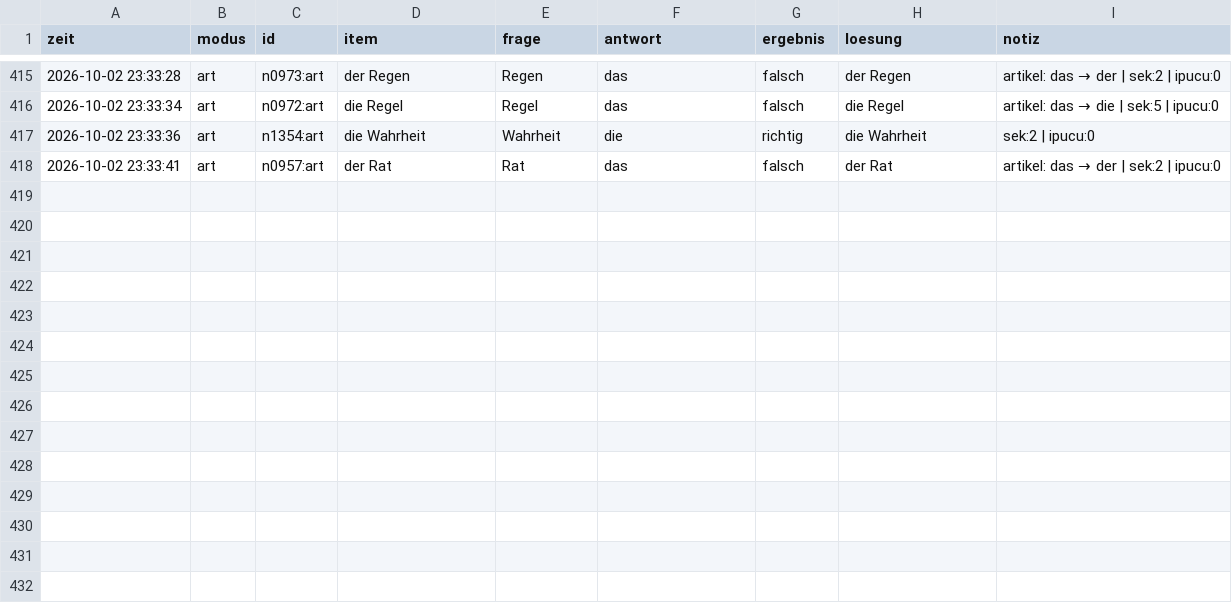
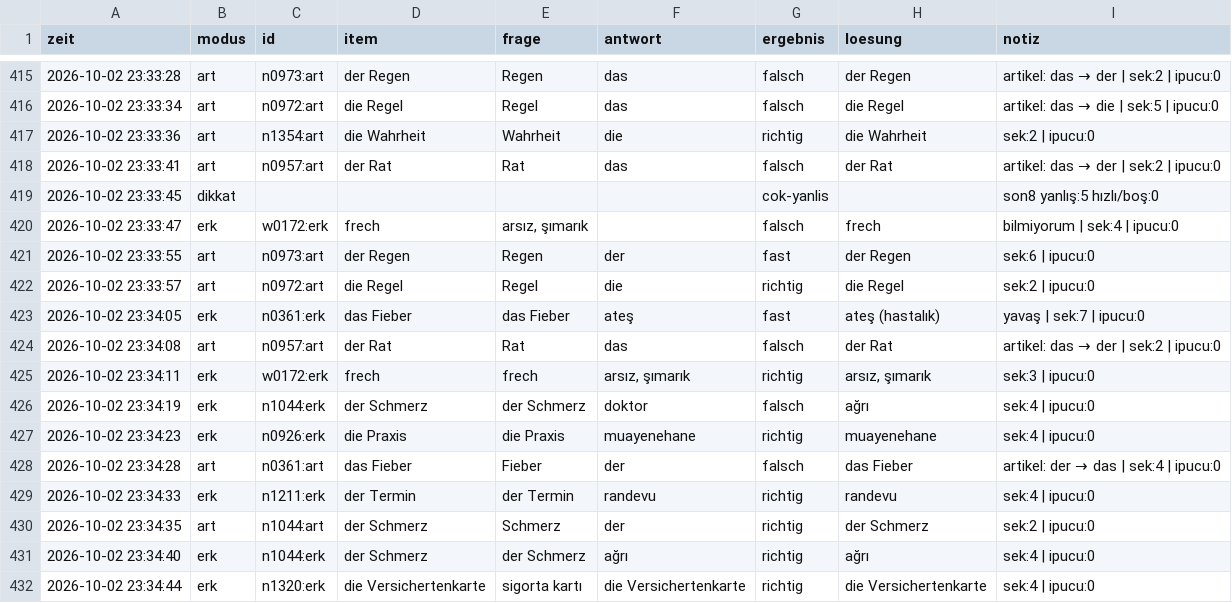
Before and after one commit to mahmutarsla/Almanca-Tekrar, a CSV file: log/log.csv, drawn as a sheet; only a part is shown, gaps mark what is left out; the diff names each change by its address in the sheet, - before the commit and + after, or states it on an @@ line.

Commit message:
log: 14 cevap

```diff
--- a/log/log.csv
+++ b/log/log.csv
+row 419: 2026-10-02 23:33:45 | dikkat |  |  |  |  | cok-yanlis |  | son8 yanlış:5 hızlı/boş:0
+row 420: 2026-10-02 23:33:47 | erk | w0172:erk | frech | arsız, şımarık |  | falsch | frech | bilmiyorum | sek:4 | ipucu:0
+row 421: 2026-10-02 23:33:55 | art | n0973:art | der Regen | Regen | der | fast | der Regen | sek:6 | ipucu:0
+row 422: 2026-10-02 23:33:57 | art | n0972:art | die Regel | Regel | die | richtig | die Regel | sek:2 | ipucu:0
+row 423: 2026-10-02 23:34:05 | erk | n0361:erk | das Fieber | das Fieber | ateş | fast | ateş (hastalık) | yavaş | sek:7 | ipucu:0
+row 424: 2026-10-02 23:34:08 | art | n0957:art | der Rat | Rat | das | falsch | der Rat | artikel: das → der | sek:2 | ipucu:0
+row 425: 2026-10-02 23:34:11 | erk | w0172:erk | frech | frech | arsız, şımarık | richtig | arsız, şımarık | sek:3 | ipucu:0
+row 426: 2026-10-02 23:34:19 | erk | n1044:erk | der Schmerz | der Schmerz | doktor | falsch | ağrı | sek:4 | ipucu:0
+row 427: 2026-10-02 23:34:23 | erk | n0926:erk | die Praxis | die Praxis | muayenehane | richtig | muayenehane | sek:4 | ipucu:0
+row 428: 2026-10-02 23:34:28 | art | n0361:art | das Fieber | Fieber | der | falsch | das Fieber | artikel: der → das | sek:4 | ipucu:0
+row 429: 2026-10-02 23:34:33 | erk | n1211:erk | der Termin | der Termin | randevu | richtig | randevu | sek:4 | ipucu:0
+row 430: 2026-10-02 23:34:35 | art | n1044:art | der Schmerz | Schmerz | der | richtig | der Schmerz | sek:2 | ipucu:0
+row 431: 2026-10-02 23:34:40 | erk | n1044:erk | der Schmerz | der Schmerz | ağrı | richtig | ağrı | sek:4 | ipucu:0
+row 432: 2026-10-02 23:34:44 | erk | n1320:erk | die Versichertenkarte | sigorta kartı | die Versichertenkarte | richtig | die Versichertenkarte | sek:4 | ipucu:0
```
